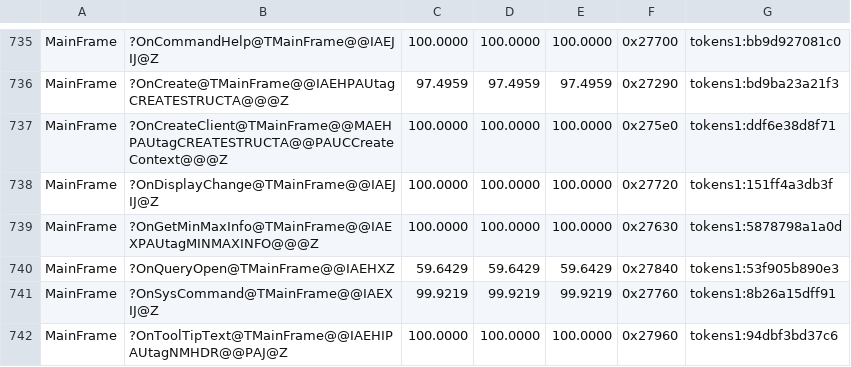
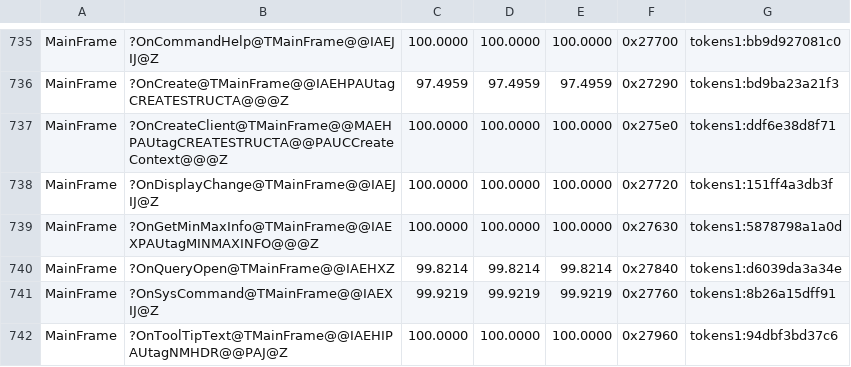
Before and after one commit to Simontwice/homm3-decomp, a TSV file: config/match_baseline.h3ccmped.tsv, drawn as a sheet; only a part is shown, gaps mark what is left out.

```diff
--- a/config/match_baseline.h3ccmped.tsv
+++ b/config/match_baseline.h3ccmped.tsv
@@ -739,3 +739,3 @@ MainFrame	?OnDisplayChange@TMainFrame@@IAEJIJ@Z	100.0000	100.0000	100.0000	0x277
 MainFrame	?OnGetMinMaxInfo@TMainFrame@@IAEXPAUtagMINMAXINFO@@@Z	100.0000	100.0000	100.0000	0x27630	tokens1:5878798a1a0d
-MainFrame	?OnQueryOpen@TMainFrame@@IAEHXZ	59.6429	59.6429	59.6429	0x27840	tokens1:53f905b890e3
+MainFrame	?OnQueryOpen@TMainFrame@@IAEHXZ	99.8214	99.8214	99.8214	0x27840	tokens1:d6039da3a34e
 MainFrame	?OnSysCommand@TMainFrame@@IAEXIJ@Z	99.9219	99.9219	99.9219	0x27760	tokens1:8b26a15dff91
```
Also changed, not shown: 2 other files.
